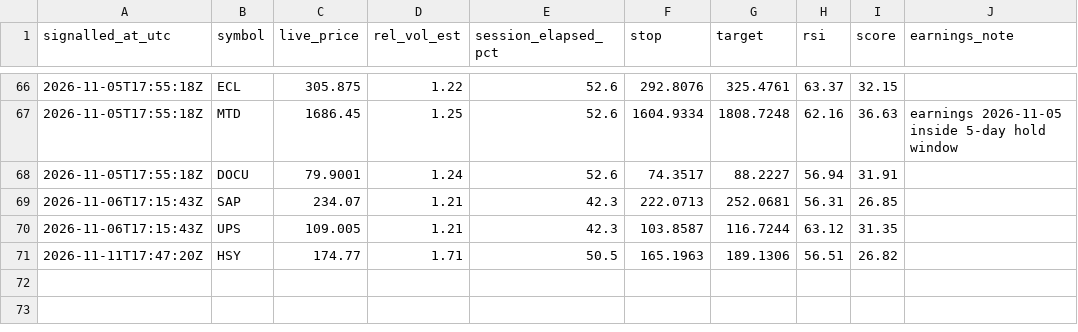
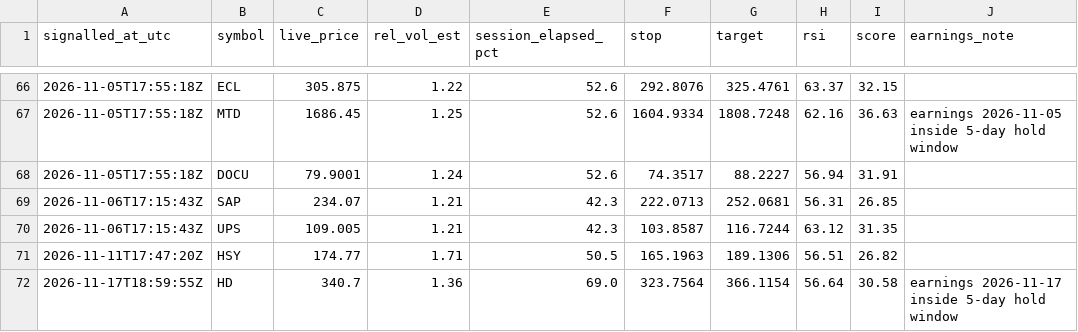
Before and after one commit to kadrisaf/kadrisaf, a CSV file: track_record/live_signals.csv, drawn as a sheet; only a part is shown, gaps mark what is left out.

```diff
--- a/track_record/live_signals.csv
+++ b/track_record/live_signals.csv
@@ -71 +71,2 @@ signalled_at_utc,symbol,live_price,rel_vol_est,session_elapsed_pct,stop,target,r
 2026-11-11T17:47:20Z,HSY,174.77,1.71,50.5,165.1963,189.1306,56.51,26.82,
+2026-11-17T18:59:55Z,HD,340.7,1.36,69.0,323.7564,366.1154,56.64,30.58,earnings 2026-11-17 inside 5-day hold window
```
